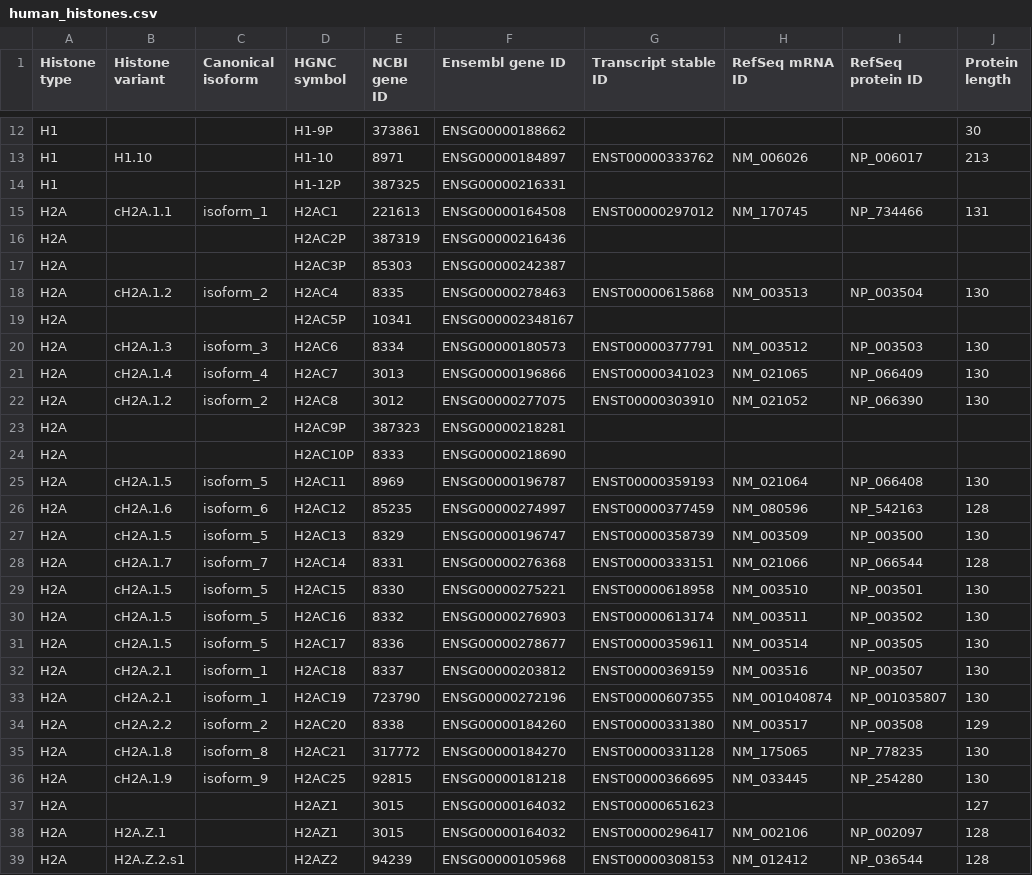
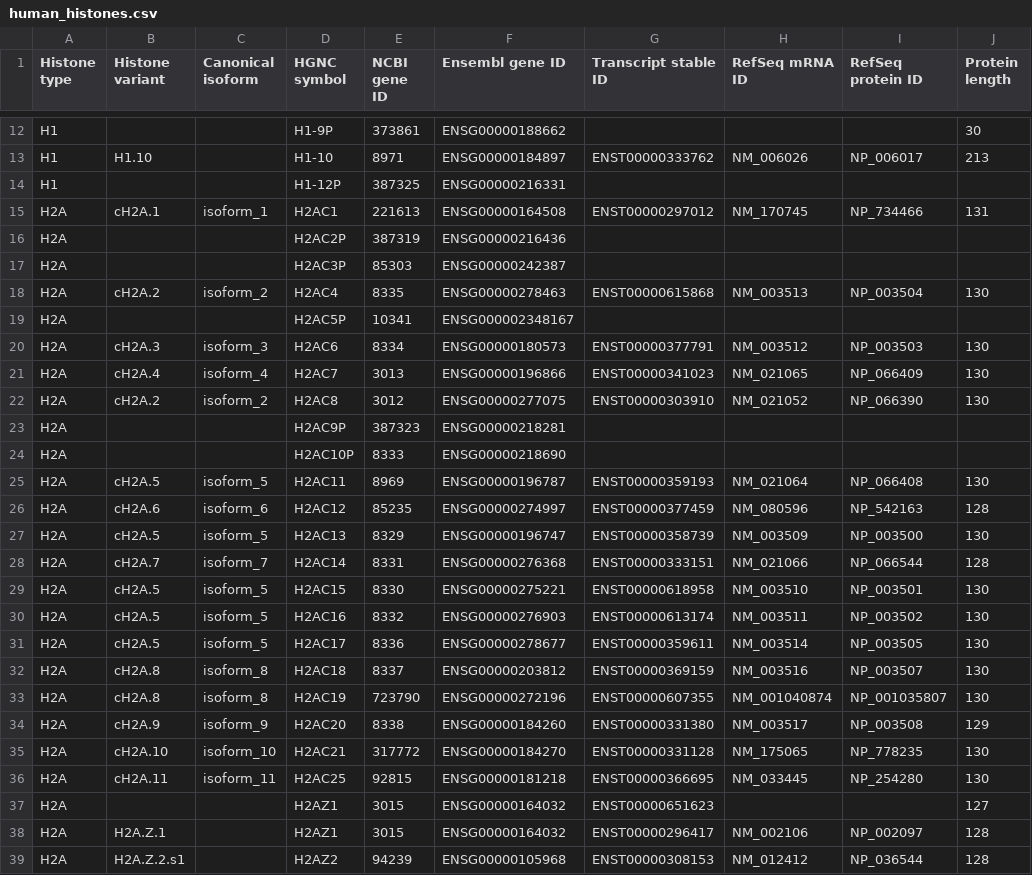
Before and after one commit to v-kulikov1/histonedb_Vladimir, a CSV file: CURATED_SET/human_histones.csv, drawn as a sheet; only a part is shown, gaps mark what is left out; the diff names each change by its address in the sheet, - before the commit and + after, or states it on an @@ line.

Commit message:
upd

```diff
--- a/CURATED_SET/human_histones.csv
+++ b/CURATED_SET/human_histones.csv
-B15 (Histone variant): cH2A.1.1
+B15 (Histone variant): cH2A.1
-B18 (Histone variant): cH2A.1.2
+B18 (Histone variant): cH2A.2
-B20 (Histone variant): cH2A.1.3
+B20 (Histone variant): cH2A.3
-B21 (Histone variant): cH2A.1.4
+B21 (Histone variant): cH2A.4
-B22 (Histone variant): cH2A.1.2
+B22 (Histone variant): cH2A.2
-B25 (Histone variant): cH2A.1.5
+B25 (Histone variant): cH2A.5
-B26 (Histone variant): cH2A.1.6
+B26 (Histone variant): cH2A.6
-B27 (Histone variant): cH2A.1.5
+B27 (Histone variant): cH2A.5
-B28 (Histone variant): cH2A.1.7
+B28 (Histone variant): cH2A.7
-B29:B31 (Histone variant): cH2A.1.5
+B29:B31 (Histone variant): cH2A.5
-B32:B33 (Histone variant): cH2A.2.1
+B32:B33 (Histone variant): cH2A.8
-C32:C33 (Canonical isoform): isoform_1
+C32:C33 (Canonical isoform): isoform_8
-B34 (Histone variant): cH2A.2.2
+B34 (Histone variant): cH2A.9
-C34 (Canonical isoform): isoform_2
+C34 (Canonical isoform): isoform_9
-B35 (Histone variant): cH2A.1.8
+B35 (Histone variant): cH2A.10
-C35 (Canonical isoform): isoform_8
+C35 (Canonical isoform): isoform_10
-B36 (Histone variant): cH2A.1.9
+B36 (Histone variant): cH2A.11
-C36 (Canonical isoform): isoform_9
+C36 (Canonical isoform): isoform_11
```
